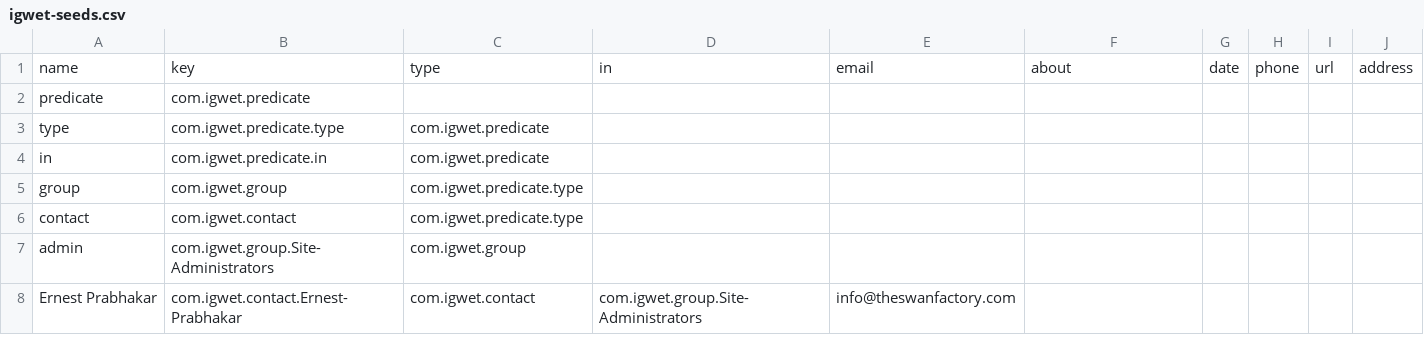
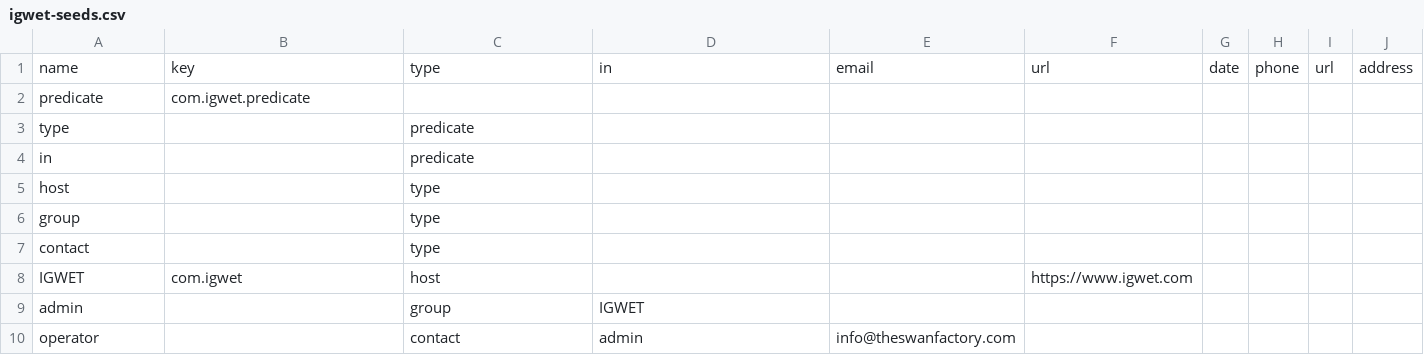
Before and after one commit to TheSwanFactory/igwet, a CSV file: priv/repo/igwet-seeds.csv, drawn as a sheet.

Commit message:
14 named seeds (#15)
* Seeds use Network.create_node

* moot create_typed_node

* admin_key

Use admin_key to calculate base keys

* defmodule Igwet.Network.Factory

* key_from_url

* create_typed_node: name not found

* u in me in sys

* create_child_node

* create_relation!

* key_from_attrs

* Update version and format

* Use named seeds

```diff
--- a/priv/repo/igwet-seeds.csv
+++ b/priv/repo/igwet-seeds.csv
@@ -1,8 +1,10 @@
-name,key,type,in,email,about,date,phone,url,address
+name,key,type,in,email,url,date,phone,url,address
 predicate,com.igwet.predicate,,,,,,,,
-type,com.igwet.predicate.type,com.igwet.predicate,,,,,,,
-in,com.igwet.predicate.in,com.igwet.predicate,,,,,,,
-group,com.igwet.group,com.igwet.predicate.type,,,,,,,
-contact,com.igwet.contact,com.igwet.predicate.type,,,,,,,
-admin,com.igwet.group.Site-Administrators,com.igwet.group,,,,,,,
-Ernest Prabhakar,com.igwet.contact.Ernest-Prabhakar,com.igwet.contact,com.igwet.group.Site-Administrators,info@theswanfactory.com,,,,,
+type,,predicate,,,,,,,
+in,,predicate,,,,,,,
+host,,type,,,,,,,
+group,,type,,,,,,,
+contact,,type,,,,,,,
+IGWET,com.igwet,host,,,https://www.igwet.com,,,,
+admin,,group,IGWET,,,,,,
+operator,,contact,admin,info@theswanfactory.com,,,,,
```
Also changed, not shown: 10 other files.
